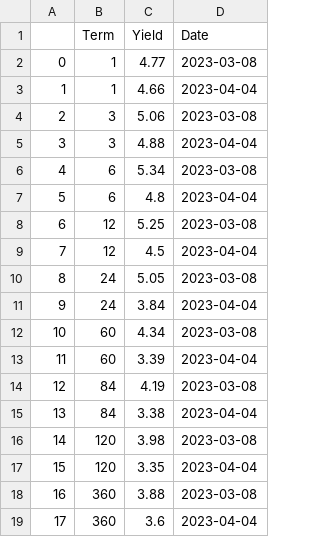
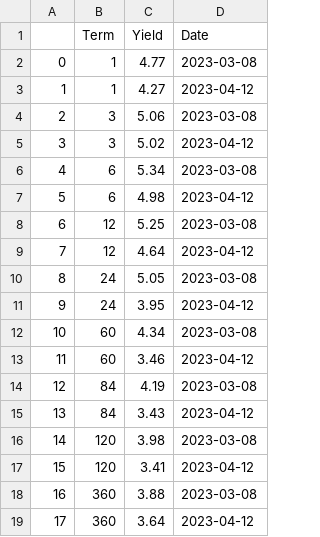
Before and after one commit to pwilczewski/banking_crisis, a CSV file: yc_frame.csv, drawn as a sheet.

```diff
--- a/yc_frame.csv
+++ b/yc_frame.csv
@@ -2,18 +2,18 @@
 0,1,4.77,2023-03-08
-1,1,4.66,2023-04-04
+1,1,4.27,2023-04-12
 2,3,5.06,2023-03-08
-3,3,4.88,2023-04-04
+3,3,5.02,2023-04-12
 4,6,5.34,2023-03-08
-5,6,4.8,2023-04-04
+5,6,4.98,2023-04-12
 6,12,5.25,2023-03-08
-7,12,4.5,2023-04-04
+7,12,4.64,2023-04-12
 8,24,5.05,2023-03-08
-9,24,3.84,2023-04-04
+9,24,3.95,2023-04-12
 10,60,4.34,2023-03-08
-11,60,3.39,2023-04-04
+11,60,3.46,2023-04-12
 12,84,4.19,2023-03-08
-13,84,3.38,2023-04-04
+13,84,3.43,2023-04-12
 14,120,3.98,2023-03-08
-15,120,3.35,2023-04-04
+15,120,3.41,2023-04-12
 16,360,3.88,2023-03-08
-17,360,3.6,2023-04-04
+17,360,3.64,2023-04-12
```
Also changed, not shown: curr_prices.csv, fed_frame.csv, 2 other files.
